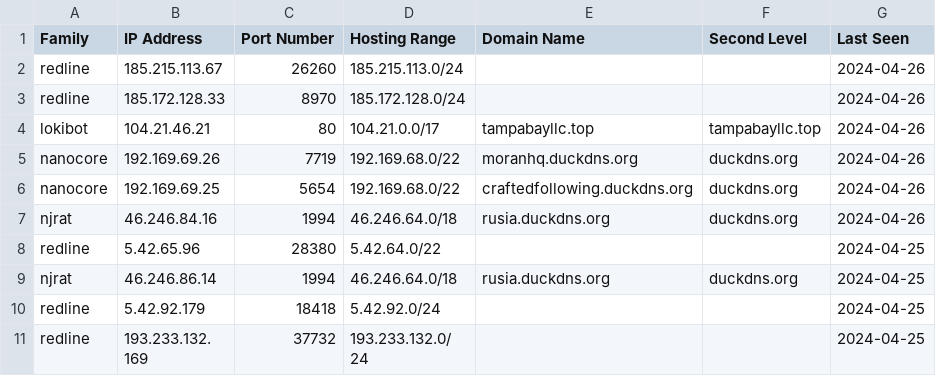
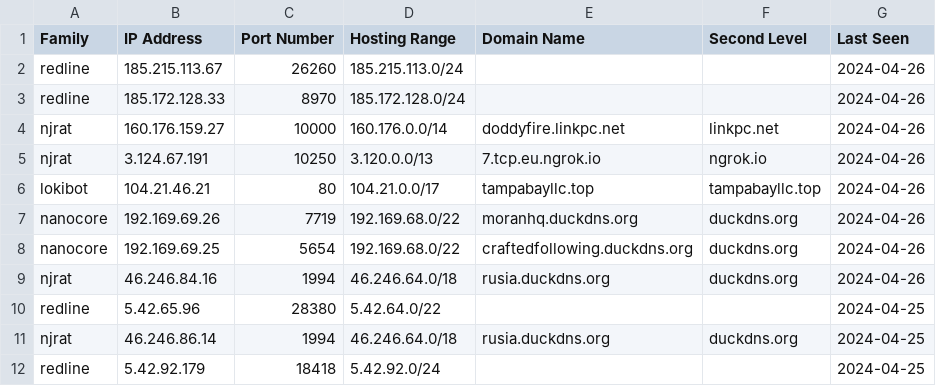
Before and after one commit to Abjuri5t/SarlackLab, a CSV file: IOCs.csv, drawn as a sheet; only a part is shown; the shorter side is filled out with more unchanged rows.

Commit message:
IOC update

```diff
--- a/IOCs.csv
+++ b/IOCs.csv
@@ -3,2 +3,4 @@ redline,185.215.113.67,26260,185.215.113.0/24,,,2024-04-26
 redline,185.172.128.33,8970,185.172.128.0/24,,,2024-04-26
+njrat,160.176.159.27,10000,160.176.0.0/14,doddyfire.linkpc.net,linkpc.net,2024-04-26
+njrat,3.124.67.191,10250,3.120.0.0/13,7.tcp.eu.ngrok.io,ngrok.io,2024-04-26
 lokibot,104.21.46.21,80,104.21.0.0/17,tampabayllc.top,tampabayllc.top,2024-04-26
```
